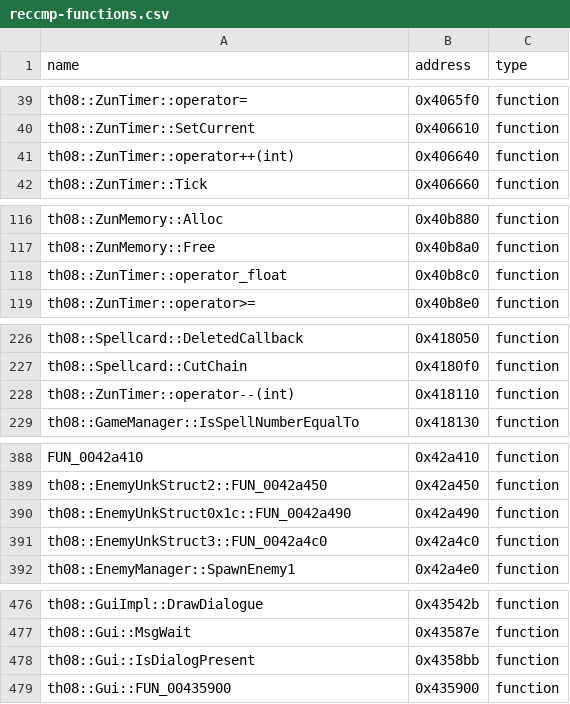
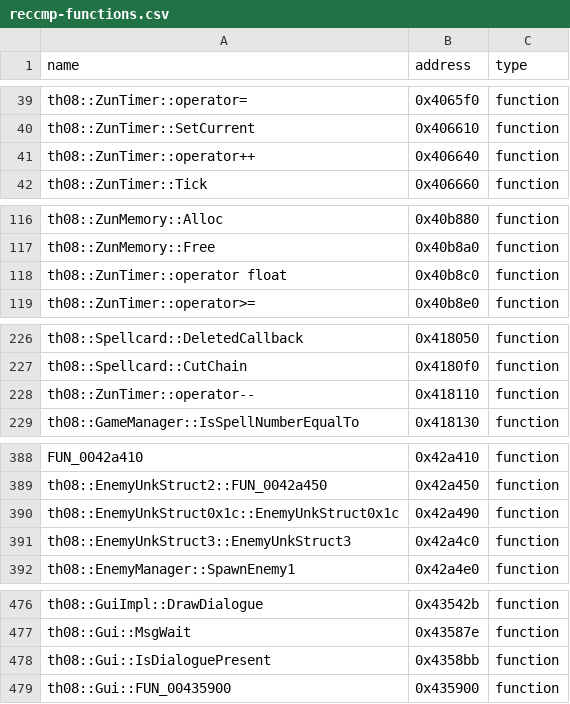
Before and after one commit to Swiizyu/th08, a CSV file: config/reccmp-functions.csv, drawn as a sheet; only a part is shown, gaps mark what is left out.

Commit message:
Reach 41 percent with replay fixes and 18 more matched functions

```diff
--- a/config/reccmp-functions.csv
+++ b/config/reccmp-functions.csv
@@ -40,3 +40,3 @@ th08::ZunTimer::operator=,0x4065f0,function
 th08::ZunTimer::SetCurrent,0x406610,function
-th08::ZunTimer::operator++(int),0x406640,function
+th08::ZunTimer::operator++,0x406640,function
 th08::ZunTimer::Tick,0x406660,function
@@ -117,3 +117,3 @@ th08::ZunMemory::Alloc,0x40b880,function
 th08::ZunMemory::Free,0x40b8a0,function
-th08::ZunTimer::operator_float,0x40b8c0,function
+th08::ZunTimer::operator float,0x40b8c0,function
 th08::ZunTimer::operator>=,0x40b8e0,function
@@ -227,3 +227,3 @@ th08::Spellcard::DeletedCallback,0x418050,function
 th08::Spellcard::CutChain,0x4180f0,function
-th08::ZunTimer::operator--(int),0x418110,function
+th08::ZunTimer::operator--,0x418110,function
 th08::GameManager::IsSpellNumberEqualTo,0x418130,function
@@ -389,4 +389,4 @@ FUN_0042a410,0x42a410,function
 th08::EnemyUnkStruct2::FUN_0042a450,0x42a450,function
-th08::EnemyUnkStruct0x1c::FUN_0042a490,0x42a490,function
-th08::EnemyUnkStruct3::FUN_0042a4c0,0x42a4c0,function
+th08::EnemyUnkStruct0x1c::EnemyUnkStruct0x1c,0x42a490,function
+th08::EnemyUnkStruct3::EnemyUnkStruct3,0x42a4c0,function
 th08::EnemyManager::SpawnEnemy1,0x42a4e0,function
@@ -477,3 +477,3 @@ th08::GuiImpl::DrawDialogue,0x43542b,function
 th08::Gui::MsgWait,0x43587e,function
-th08::Gui::IsDialogPresent,0x4358bb,function
+th08::Gui::IsDialoguePresent,0x4358bb,function
 th08::Gui::FUN_00435900,0x435900,function
```
Also changed, not shown: 15 other files.
